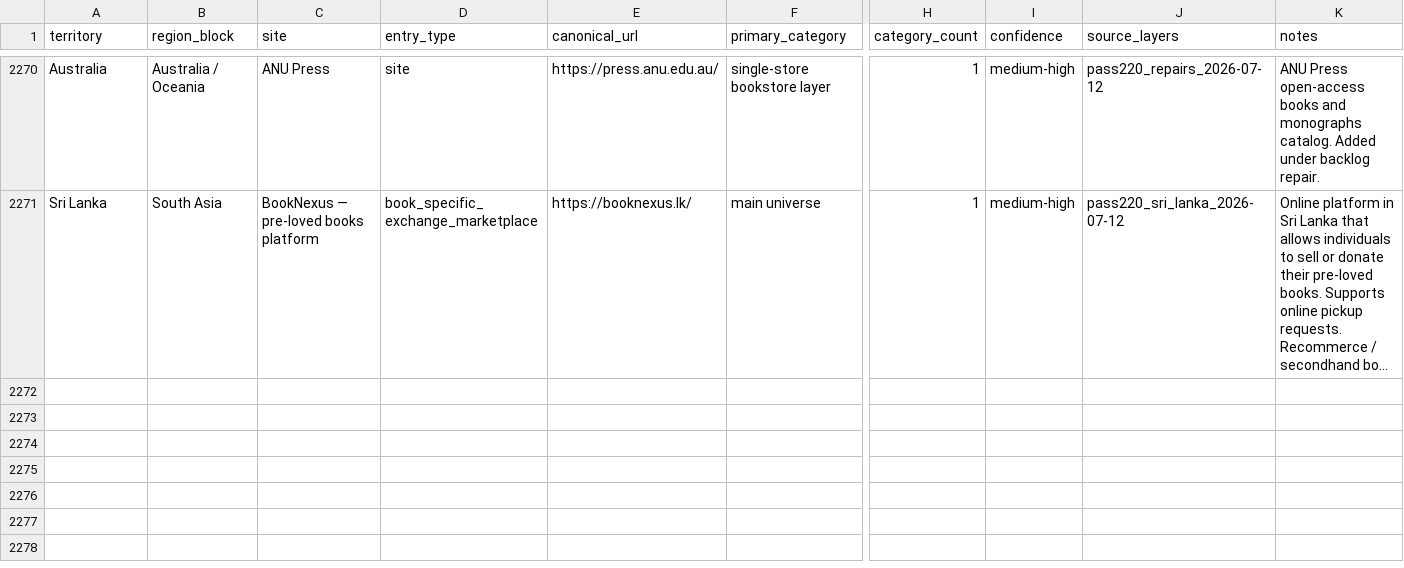
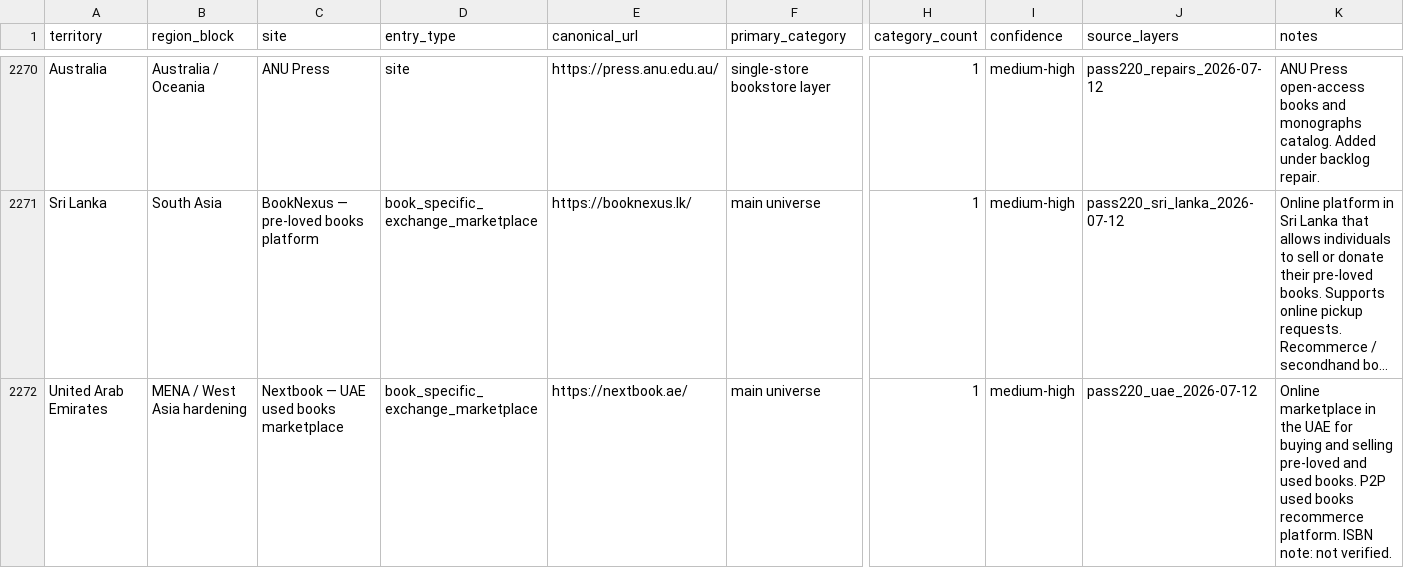
Before and after one commit to davidgn/rbm_crawlers, a CSV file: data/rbm_canonical_site_registry_2026-05-06_pass217_russia_final_saturation_cleanup.csv, drawn as a sheet; only a part is shown, gaps mark what is left out; long unchanged cells end in …; rows hold the shown columns only; the diff names each change by its address in the sheet, - before the commit and + after, or states it on an @@ line.

Commit message:
Pass220 Gulf Sweep: Add 1 registry entry + 6 spiders (Bookends AE, Nextbook AE, Antique4k SA, Abq Al-Kitab SA, Dar Alqima SA, The First Page SA)

```diff
--- a/data/rbm_canonical_site_registry_2026-05-06_pass217_russia_final_saturation_cleanup.csv
+++ b/data/rbm_canonical_site_registry_2026-05-06_pass217_russia_final_saturation_cleanup.csv
+row 2272: United Arab Emirates | MENA / West Asia hardening | Nextbook — UAE used books marketplace | book_specific_exchange_marketplace | https://nextbook.ae/ | main universe | 1 | medium-high | pass220_uae_2026-07-12 | Online marketplace in the UAE for buying and selling pre-loved and used books. P2P used books recommerce platform. ISBN note: not verified.
```
Also changed, not shown: 7 other files.
